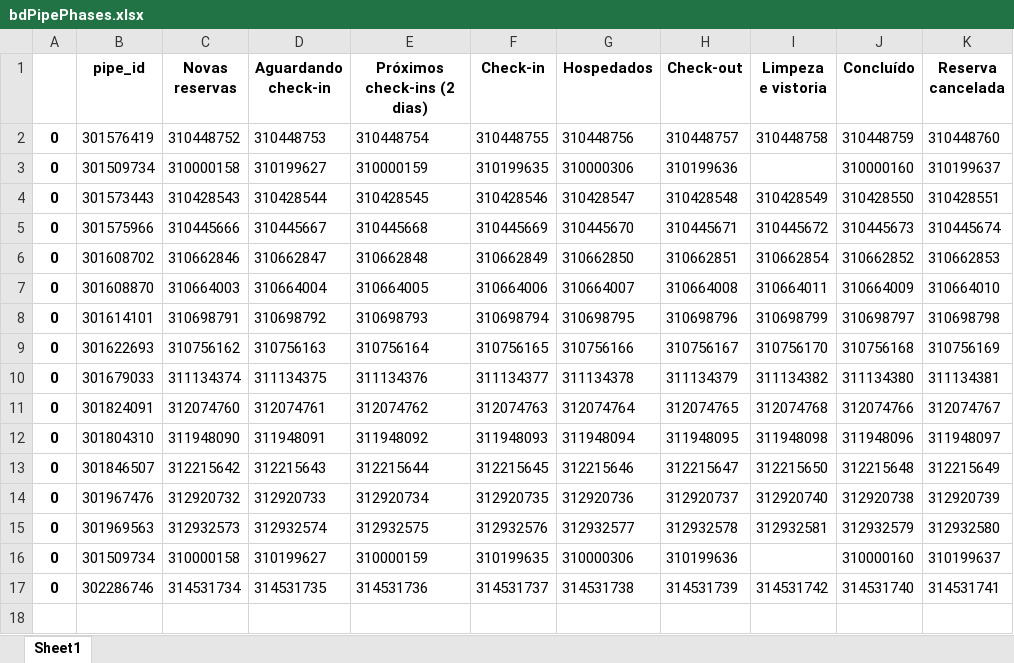
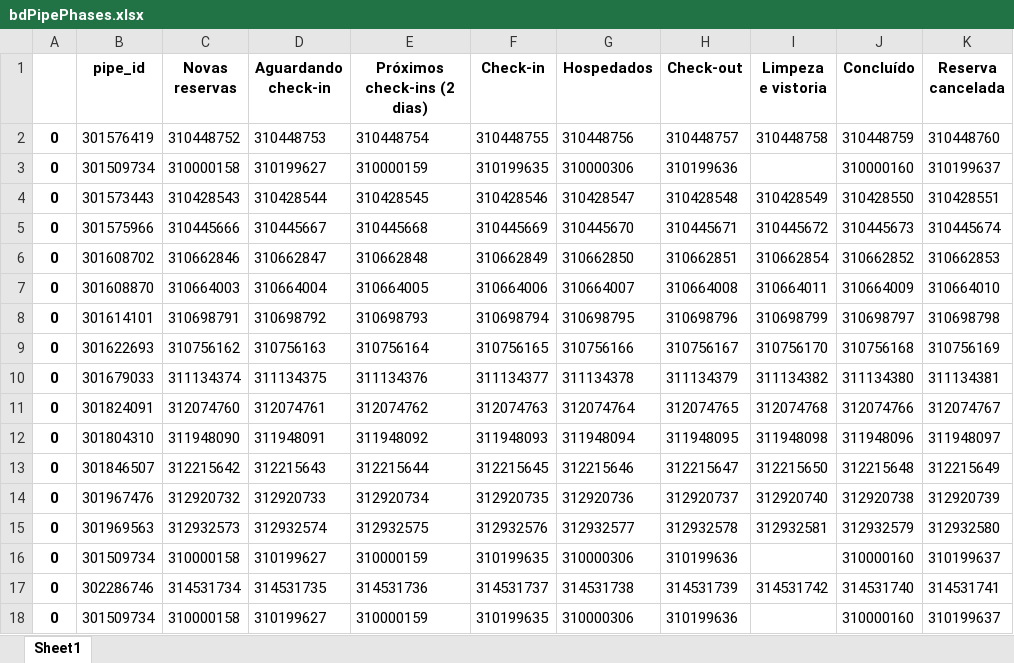
Before and after one commit to veigajoao/anfitrioes-macro-issue, an Excel workbook: files/bdPipePhases.xlsx, sheet Sheet1, drawn as a sheet; values as stored, in another font and other column widths than the file's, no borders; the diff names each change by its address in the sheet, - before the commit and + after, or states it on an @@ line.

```diff
--- a/files/bdPipePhases.xlsx (sheet Sheet1)
+++ b/files/bdPipePhases.xlsx (sheet Sheet1)
+row 18: 0 | 301509734 | 310000158 | 310199627 | 310000159 | 310199635 | 310000306 | 310199636 |  | 310000160 | 310199637
```
Also changed, not shown: files/bdAfiliados.xlsx, files/bdAfiliadosIndicação.xlsx, 11 other files.
